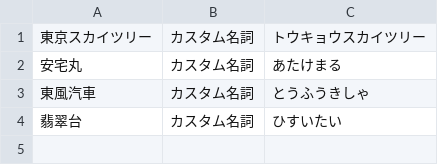
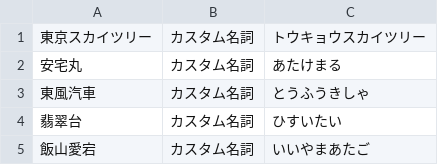
Before and after one commit to tokuhirom/jawiki-kana-kanji-dict, a CSV file: user_simpledic.csv, drawn as a sheet; the diff names each change by its address in the sheet, - before the commit and + after, or states it on an @@ line.

```diff
--- a/user_simpledic.csv
+++ b/user_simpledic.csv
+row 5: 飯山愛宕 | カスタム名詞 | いいやまあたご
```
Also changed, not shown: 3 other files.
